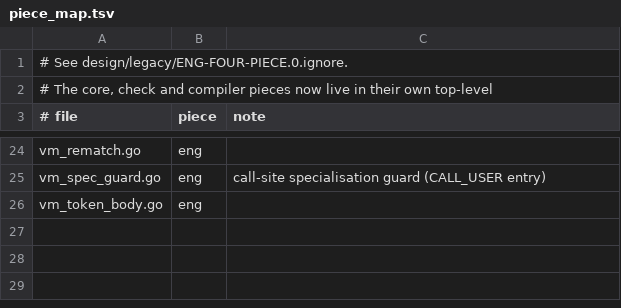
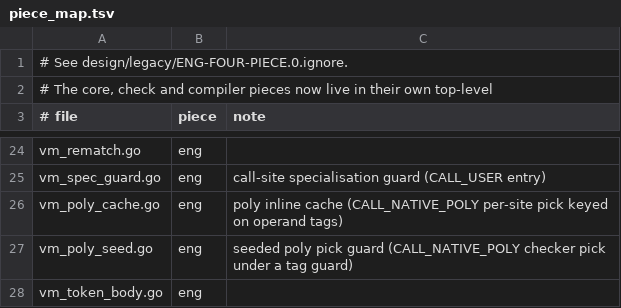
Before and after one commit to boru-lang/boru, a TSV file: eng/go/piece_map.tsv, drawn as a sheet; only a part is shown, gaps mark what is left out.

```diff
--- a/eng/go/piece_map.tsv
+++ b/eng/go/piece_map.tsv
@@ -25,2 +25,4 @@ vm_rematch.go	eng
 vm_spec_guard.go	eng	call-site specialisation guard (CALL_USER entry)
+vm_poly_cache.go	eng	poly inline cache (CALL_NATIVE_POLY per-site pick keyed on operand tags)
+vm_poly_seed.go	eng	seeded poly pick guard (CALL_NATIVE_POLY checker pick under a tag guard)
 vm_token_body.go	eng	
```
Also changed, not shown: 28 other files.
